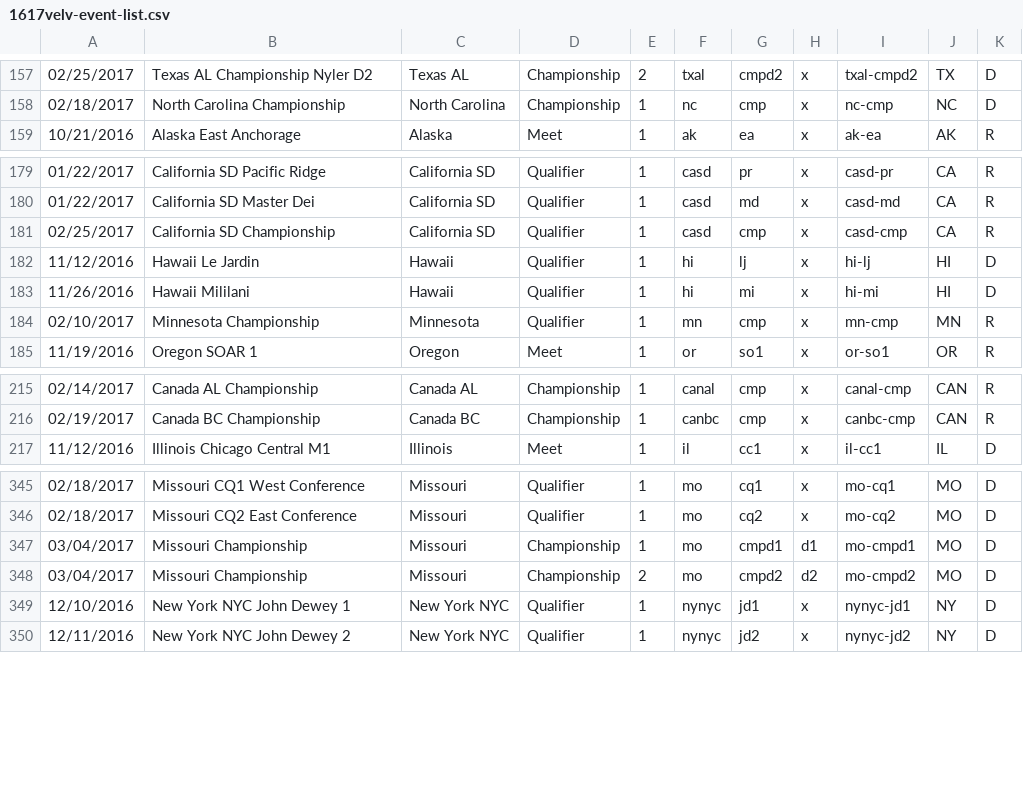
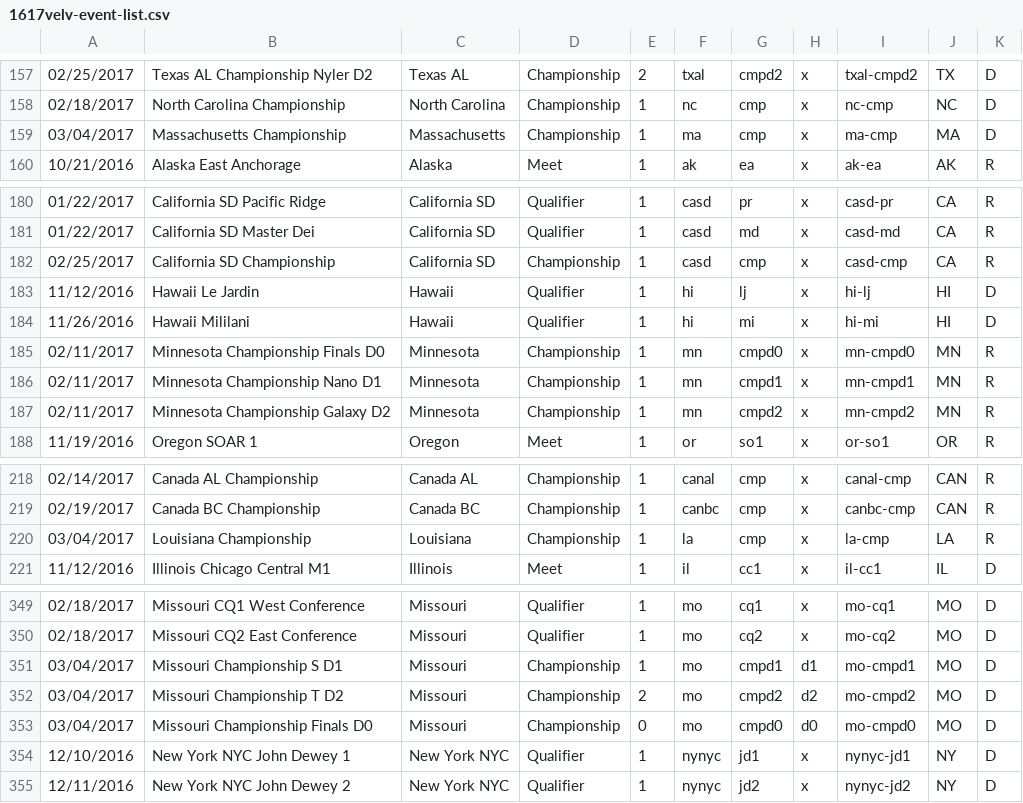
Before and after one commit to TheReddKing/FTCRoot, a CSV file: app/data/gameresults/ftc-data/1617velv-event-list.csv, drawn as a sheet; only a part is shown, gaps mark what is left out.

```diff
--- a/app/data/gameresults/ftc-data/1617velv-event-list.csv
+++ b/app/data/gameresults/ftc-data/1617velv-event-list.csv
@@ -158,2 +158,3 @@
 02/18/2017,North Carolina Championship,North Carolina,Championship,1,nc,cmp,x,nc-cmp,NC,D
+03/04/2017,Massachusetts Championship,Massachusetts,Championship,1,ma,cmp,x,ma-cmp,MA,D
 10/21/2016,Alaska East Anchorage,Alaska,Meet,1,ak,ea,x,ak-ea,AK,R
@@ -180,6 +181,8 @@
 01/22/2017,California SD Master Dei,California SD,Qualifier,1,casd,md,x,casd-md,CA,R
-02/25/2017,California SD Championship,California SD,Qualifier,1,casd,cmp,x,casd-cmp,CA,R
+02/25/2017,California SD Championship,California SD,Championship,1,casd,cmp,x,casd-cmp,CA,R
 11/12/2016,Hawaii Le Jardin,Hawaii,Qualifier,1,hi,lj,x,hi-lj,HI,D
 11/26/2016,Hawaii Mililani,Hawaii,Qualifier,1,hi,mi,x,hi-mi,HI,D
-02/10/2017,Minnesota Championship,Minnesota,Qualifier,1,mn,cmp,x,mn-cmp,MN,R
+02/11/2017,Minnesota Championship Finals D0,Minnesota,Championship,1,mn,cmpd0,x,mn-cmpd0,MN,R
+02/11/2017,Minnesota Championship Nano D1,Minnesota,Championship,1,mn,cmpd1,x,mn-cmpd1,MN,R
+02/11/2017,Minnesota Championship Galaxy D2,Minnesota,Championship,1,mn,cmpd2,x,mn-cmpd2,MN,R
 11/19/2016,Oregon SOAR 1,Oregon,Meet,1,or,so1,x,or-so1,OR,R
@@ -216,2 +219,3 @@
 02/19/2017,Canada BC Championship,Canada BC,Championship,1,canbc,cmp,x,canbc-cmp,CAN,R
+03/04/2017,Louisiana Championship,Louisiana,Championship,1,la,cmp,x,la-cmp,LA,R
 11/12/2016,Illinois Chicago Central M1,Illinois,Meet,1,il,cc1,x,il-cc1,IL,D
@@ -346,4 +350,5 @@
 02/18/2017,Missouri CQ2 East Conference,Missouri,Qualifier,1,mo,cq2,x,mo-cq2,MO,D
-03/04/2017,Missouri Championship,Missouri,Championship,1,mo,cmpd1,d1,mo-cmpd1,MO,D
-03/04/2017,Missouri Championship,Missouri,Championship,2,mo,cmpd2,d2,mo-cmpd2,MO,D
+03/04/2017,Missouri Championship S D1,Missouri,Championship,1,mo,cmpd1,d1,mo-cmpd1,MO,D
+03/04/2017,Missouri Championship T D2,Missouri,Championship,2,mo,cmpd2,d2,mo-cmpd2,MO,D
+03/04/2017,Missouri Championship Finals D0,Missouri,Championship,0,mo,cmpd0,d0,mo-cmpd0,MO,D
 12/10/2016,New York NYC John Dewey 1,New York NYC,Qualifier,1,nynyc,jd1,x,nynyc-jd1,NY,D
```
Also changed, not shown: app/data/gameresults/ftc-data/1617velv-FULL-StatsRes.csv, 4 other files.
